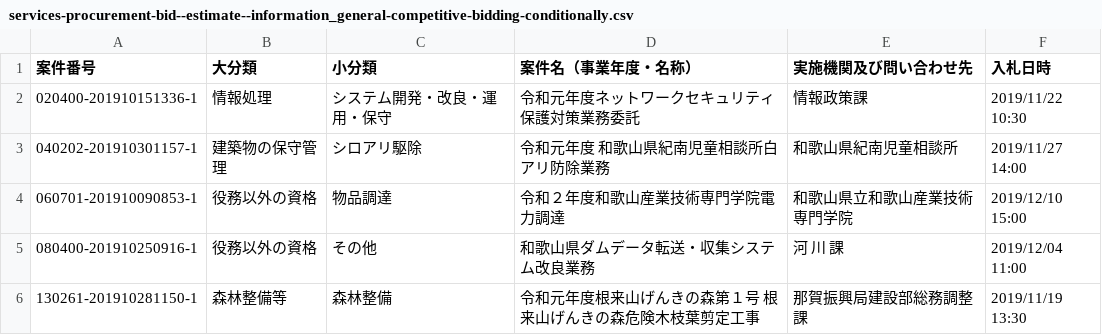
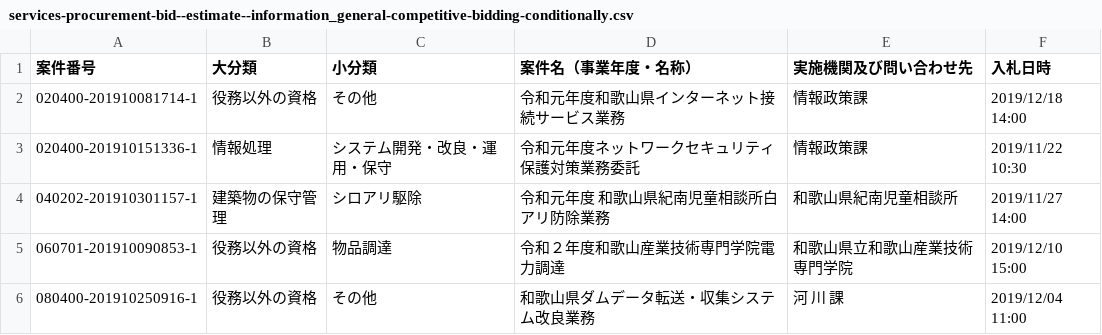
Before and after one commit to wakayama-pref-org/Services-procurement-bid--estimate--information_General-competitive-bidding-conditionally, a CSV file: csv/services-procurement-bid--estimate--information_general-competitive-bidding-conditionally.csv, drawn as a sheet; only a part is shown; the shorter side is filled out with more unchanged rows; the diff names each change by its address in the sheet, - before the commit and + after, or states it on an @@ line.

```diff
--- a/csv/services-procurement-bid--estimate--information_general-competitive-bidding-conditionally.csv
+++ b/csv/services-procurement-bid--estimate--information_general-competitive-bidding-conditionally.csv
+row 2: 020400-201910081714-1 | 役務以外の資格 | その他 | 令和元年度和歌山県インターネット接続サービス業務 | 情報政策課 | 2019/12/18 14:00
```
Also changed, not shown: 1 other file.
